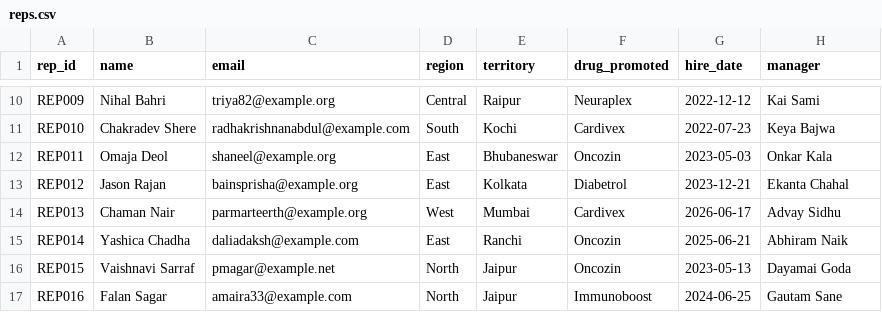
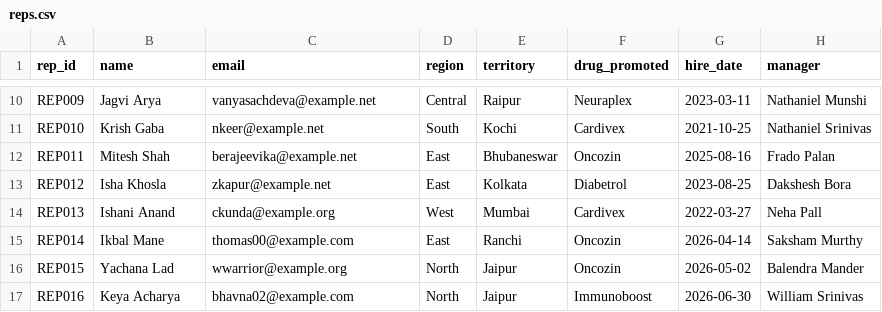
Before and after one commit to nishitawaghela/PharmaIQ-Pharma-Sales-Intelligence-Platform, a CSV file: data/reps.csv, drawn as a sheet; only a part is shown, gaps mark what is left out; the diff covers the shown part only; the diff names each change by its address in the sheet, - before the commit and + after, or states it on an @@ line.

```diff
--- a/data/reps.csv
+++ b/data/reps.csv
-B10 (name): Nihal Bahri
+B10 (name): Jagvi Arya
-C10 (email): triya82@example.org
+C10 (email): vanyasachdeva@example.net
-G10 (hire_date): 2022-12-12
+G10 (hire_date): 2023-03-11
-H10 (manager): Kai Sami
+H10 (manager): Nathaniel Munshi
-B11 (name): Chakradev Shere
+B11 (name): Krish Gaba
-C11 (email): radhakrishnanabdul@example.com
+C11 (email): nkeer@example.net
-G11 (hire_date): 2022-07-23
+G11 (hire_date): 2021-10-25
-H11 (manager): Keya Bajwa
+H11 (manager): Nathaniel Srinivas
-B12 (name): Omaja Deol
+B12 (name): Mitesh Shah
-C12 (email): shaneel@example.org
+C12 (email): berajeevika@example.net
-G12 (hire_date): 2023-05-03
+G12 (hire_date): 2025-08-16
-H12 (manager): Onkar Kala
+H12 (manager): Frado Palan
-B13 (name): Jason Rajan
+B13 (name): Isha Khosla
-C13 (email): bainsprisha@example.org
+C13 (email): zkapur@example.net
-G13 (hire_date): 2023-12-21
+G13 (hire_date): 2023-08-25
-H13 (manager): Ekanta Chahal
+H13 (manager): Dakshesh Bora
-B14 (name): Chaman Nair
+B14 (name): Ishani Anand
-C14 (email): parmarteerth@example.org
+C14 (email): ckunda@example.org
-G14 (hire_date): 2026-06-17
+G14 (hire_date): 2022-03-27
-H14 (manager): Advay Sidhu
+H14 (manager): Neha Pall
-B15 (name): Yashica Chadha
+B15 (name): Ikbal Mane
-C15 (email): daliadaksh@example.com
+C15 (email): thomas00@example.com
-G15 (hire_date): 2025-06-21
+G15 (hire_date): 2026-04-14
-H15 (manager): Abhiram Naik
+H15 (manager): Saksham Murthy
-B16 (name): Vaishnavi Sarraf
+B16 (name): Yachana Lad
-C16 (email): pmagar@example.net
+C16 (email): wwarrior@example.org
-G16 (hire_date): 2023-05-13
+G16 (hire_date): 2026-05-02
-H16 (manager): Dayamai Goda
+H16 (manager): Balendra Mander
-B17 (name): Falan Sagar
+B17 (name): Keya Acharya
-C17 (email): amaira33@example.com
+C17 (email): bhavna02@example.com
-G17 (hire_date): 2024-06-25
+G17 (hire_date): 2026-06-30
-H17 (manager): Gautam Sane
+H17 (manager): William Srinivas
```
Also changed, not shown: 168 edited cells elsewhere in this file, data/market_share.csv, data/sales_performance.csv, 1 other file.
